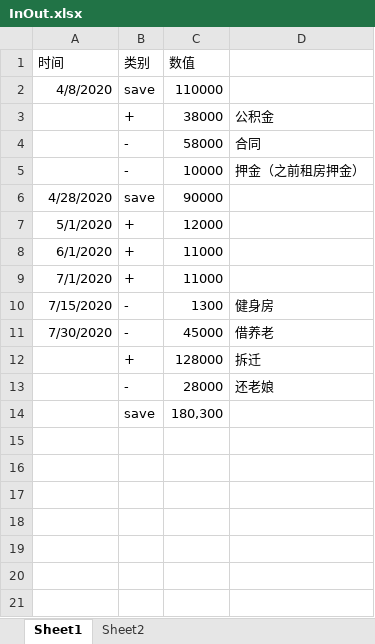
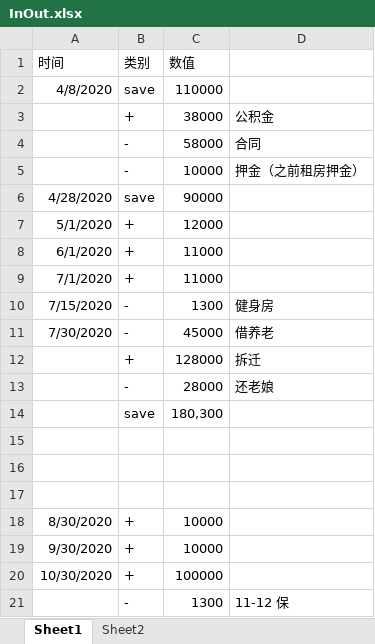
Before and after one commit to a592955699/InOut, an Excel workbook: InOut.xlsx, sheet Sheet1, drawn as a sheet; values as stored, in another font and other column widths than the file's, no borders; the diff names each change by its address in the sheet, - before the commit and + after, or states it on an @@ line.

Commit message:
test

```diff
--- a/InOut.xlsx (sheet Sheet1)
+++ b/InOut.xlsx (sheet Sheet1)
+row 15: (empty)
+row 16: (empty)
+row 17: (empty)
+row 18: 8/30/2020 | + | 10000
+row 19: 9/30/2020 | + | 10000
+row 20: 10/30/2020 | + | 100000
+row 21:  | - | 1300 | 11-12 保
```
